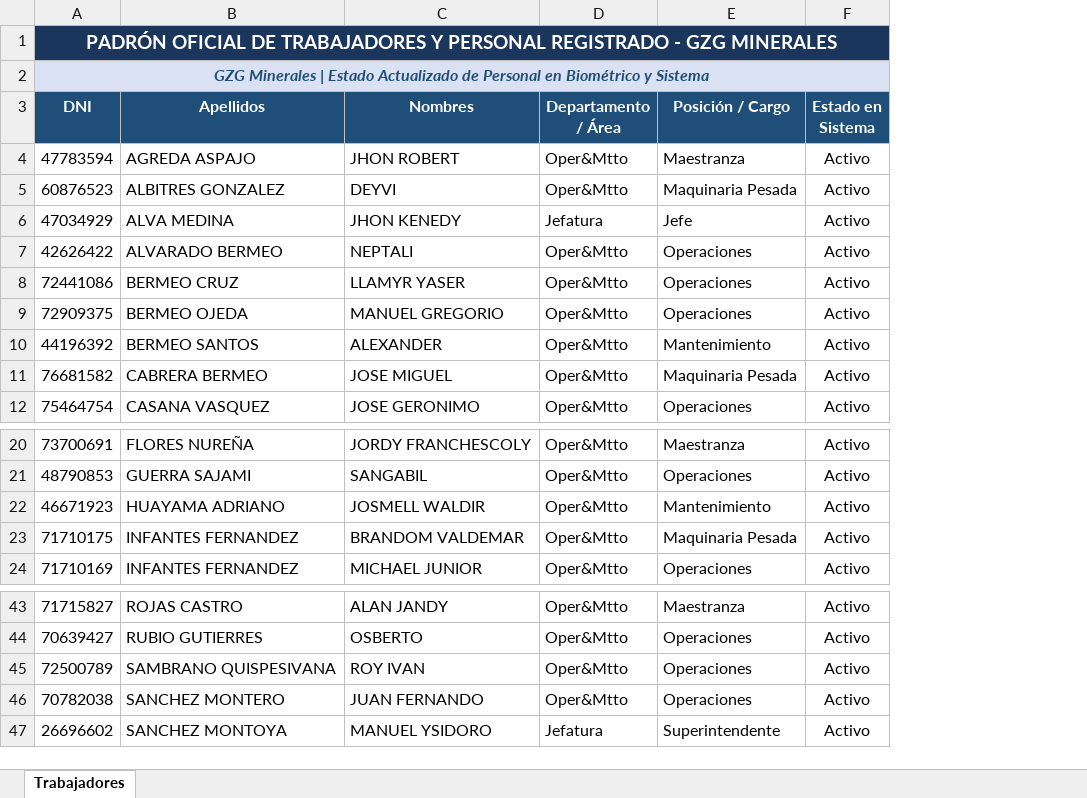
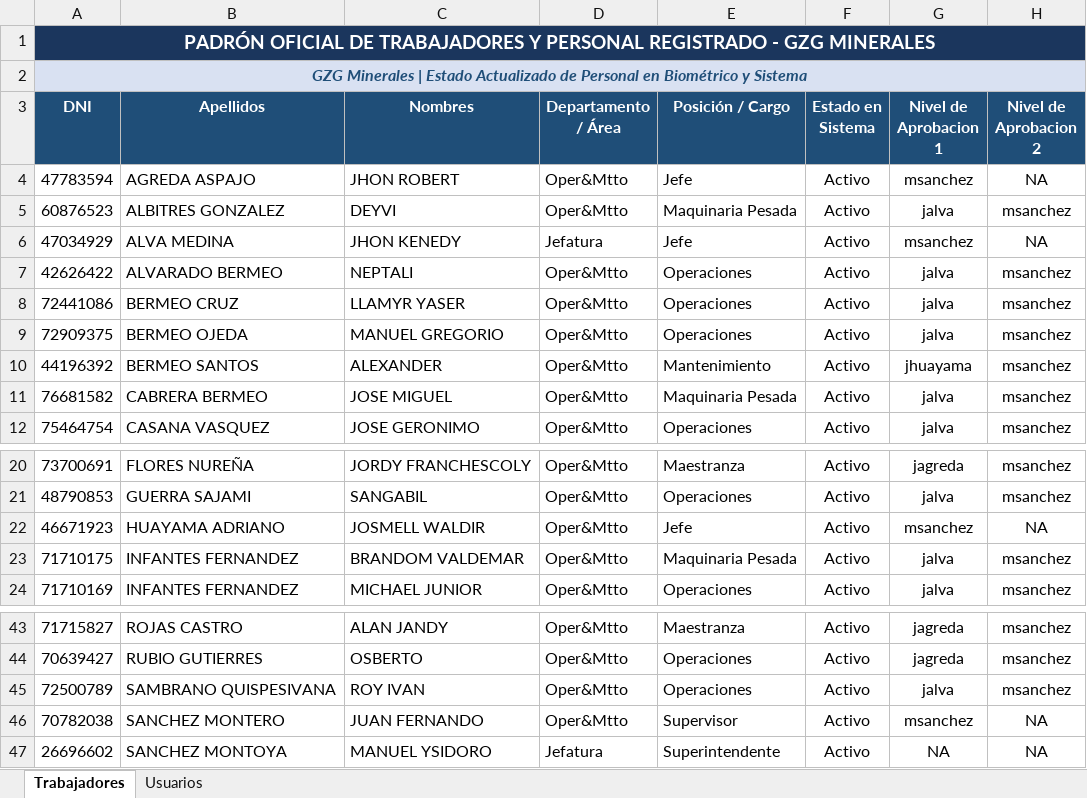
Before and after one commit to gzg2026-hub/Sistema_Asistencia_GZG, an Excel workbook: Padron_Trabajadores_GZG.xlsx, sheet Trabajadores, drawn as a sheet; only a part is shown, gaps mark what is left out; values as stored, in another font and other column widths than the file's, no borders; the diff names each change by its address in the sheet, - before the commit and + after, or states it on an @@ line.

Commit message:
Actualizacion PWA aprobaciones multinivel, eliminacion de administrativos y registros sin HE/exceso, y adjuntos de imagen

```diff
--- a/Padron_Trabajadores_GZG.xlsx (sheet Trabajadores)
+++ b/Padron_Trabajadores_GZG.xlsx (sheet Trabajadores)
+sheet tab: Usuarios
+column G (Nivel de Aprobacion 1), rows 4-12: msanchez | jalva | msanchez | jalva | jalva | jalva | jhuayama | jalva | jalva; rows 20-24: jagreda | jalva | msanchez | jalva | jalva; rows 43-47: jagreda | jagreda | jalva | msanchez | NA
+column H (Nivel de Aprobacion 2), rows 4-12: NA | msanchez | NA | msanchez | msanchez | msanchez | msanchez | msanchez | msanchez; rows 20-24: msanchez | msanchez | NA | msanchez | msanchez; rows 43-47: msanchez | msanchez | msanchez | NA | NA
-B1:F1 fill: none
+B1:F1 fill: #1B365D
-B2:F2 fill: none
+B2:F2 fill: #D9E1F2
-E4 (Posición / Cargo): Maestranza
+E4 (Posición / Cargo): Jefe
-E22 (Posición / Cargo): Mantenimiento
+E22 (Posición / Cargo): Jefe
-E46 (Posición / Cargo): Operaciones
+E46 (Posición / Cargo): Supervisor
```
Also changed, not shown: 12 other files.
